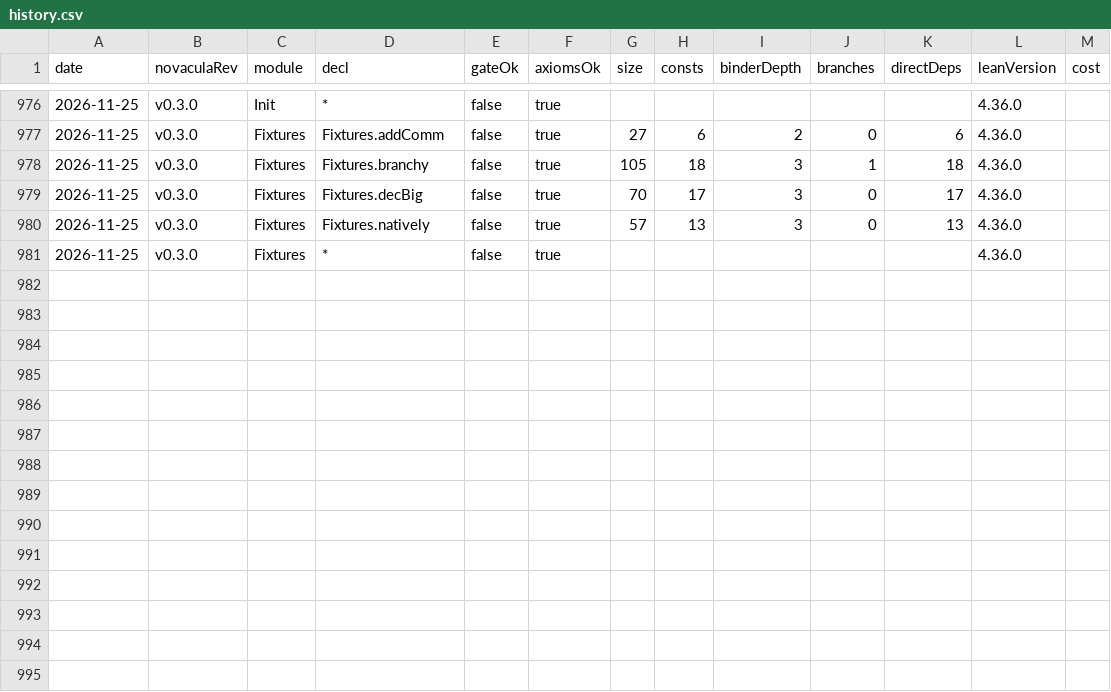
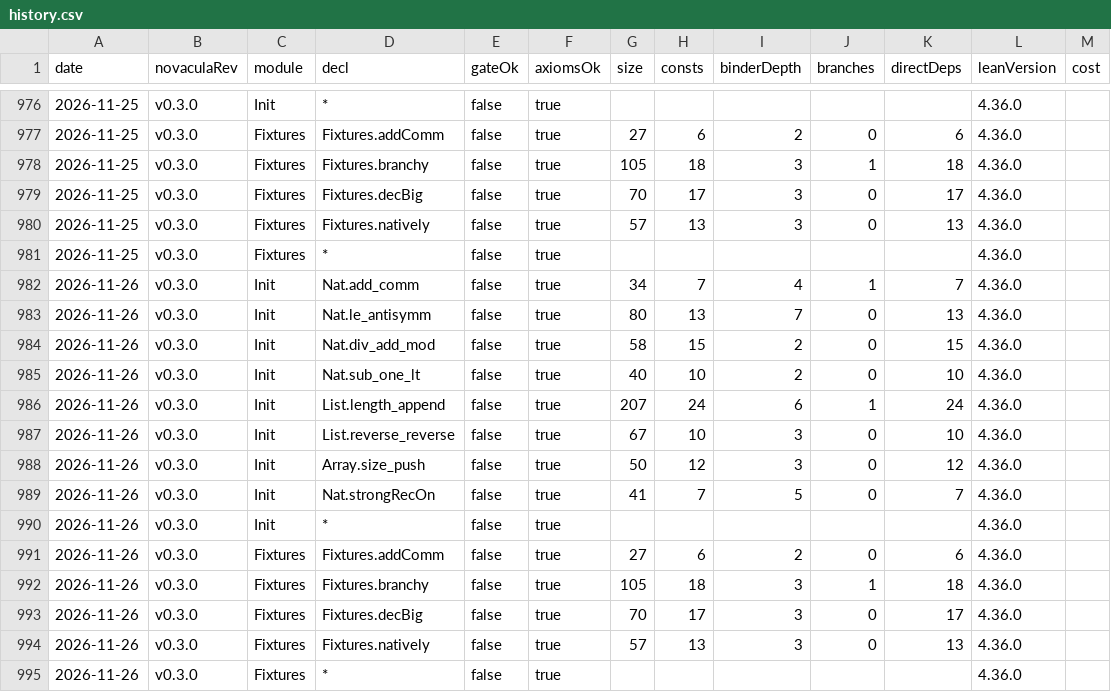
Before and after one commit to RianKoja/novacula-history, a CSV file: history.csv, drawn as a sheet; only a part is shown, gaps mark what is left out.

```diff
--- a/history.csv
+++ b/history.csv
@@ -981 +981,15 @@ date,novaculaRev,module,decl,gateOk,axiomsOk,size,consts,binderDepth,branches,di
 2026-11-25,v0.3.0,Fixtures,*,false,true,,,,,,4.36.0,
+2026-11-26,v0.3.0,Init,Nat.add_comm,false,true,34,7,4,1,7,4.36.0,
+2026-11-26,v0.3.0,Init,Nat.le_antisymm,false,true,80,13,7,0,13,4.36.0,
+2026-11-26,v0.3.0,Init,Nat.div_add_mod,false,true,58,15,2,0,15,4.36.0,
+2026-11-26,v0.3.0,Init,Nat.sub_one_lt,false,true,40,10,2,0,10,4.36.0,
+2026-11-26,v0.3.0,Init,List.length_append,false,true,207,24,6,1,24,4.36.0,
+2026-11-26,v0.3.0,Init,List.reverse_reverse,false,true,67,10,3,0,10,4.36.0,
+2026-11-26,v0.3.0,Init,Array.size_push,false,true,50,12,3,0,12,4.36.0,
+2026-11-26,v0.3.0,Init,Nat.strongRecOn,false,true,41,7,5,0,7,4.36.0,
+2026-11-26,v0.3.0,Init,*,false,true,,,,,,4.36.0,
+2026-11-26,v0.3.0,Fixtures,Fixtures.addComm,false,true,27,6,2,0,6,4.36.0,
+2026-11-26,v0.3.0,Fixtures,Fixtures.branchy,false,true,105,18,3,1,18,4.36.0,
+2026-11-26,v0.3.0,Fixtures,Fixtures.decBig,false,true,70,17,3,0,17,4.36.0,
+2026-11-26,v0.3.0,Fixtures,Fixtures.natively,false,true,57,13,3,0,13,4.36.0,
+2026-11-26,v0.3.0,Fixtures,*,false,true,,,,,,4.36.0,
```
Also changed, not shown: 1 other file.
